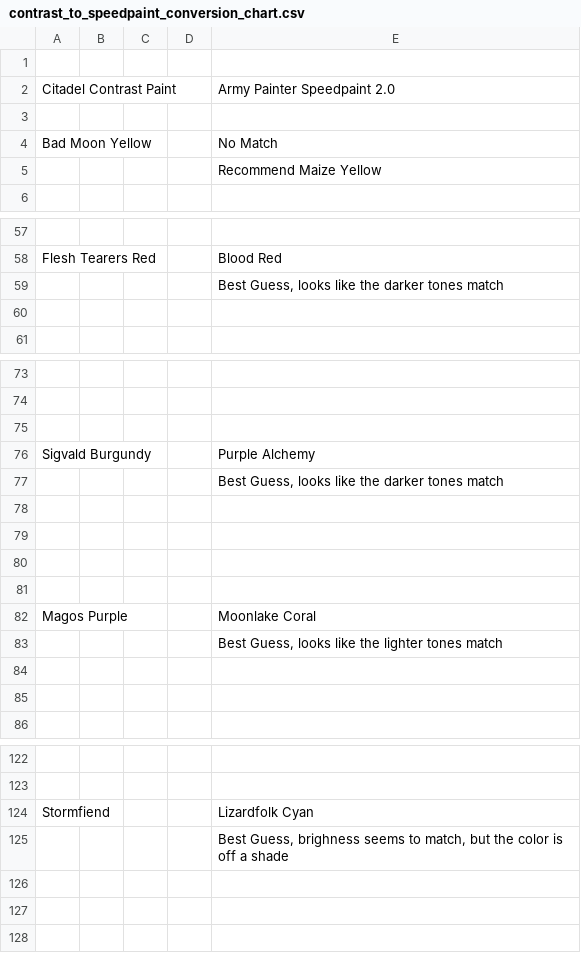
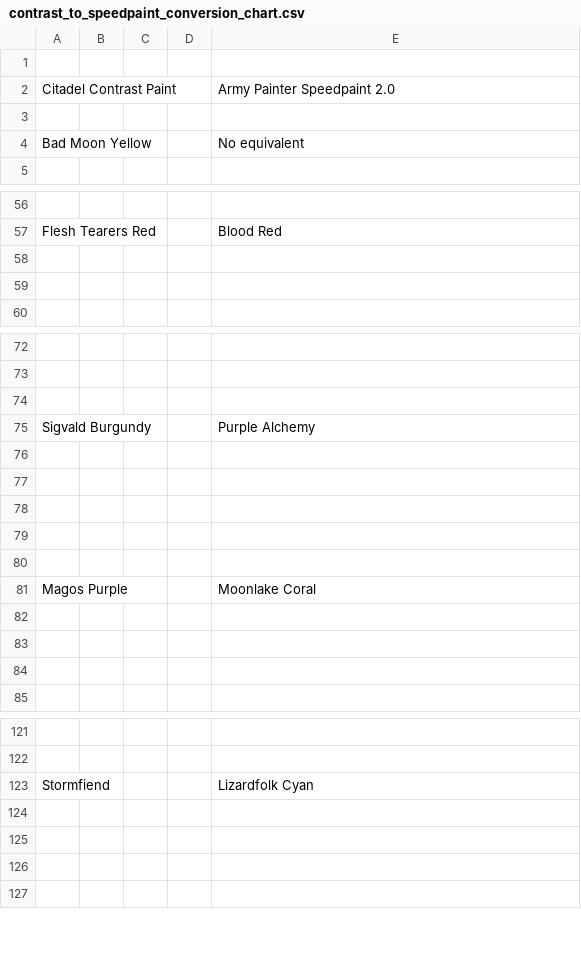
Before and after one commit to BrentBrown/painting-recipes, a CSV file: .opencode/skills/transcript-to-recipe/scripts/docs/contrast_to_speedpaint_conversion_chart.csv, drawn as a sheet; only a part is shown, gaps mark what is left out; removed rows and columns are numbered as before the commit, all else as after; the diff covers the shown part only; the diff names each change by its address in the sheet, - before the commit and + after, or states it on an @@ line.

Commit message:
Clean up Speedpaint CSV: replace No Match with No equivalent, remove comments

```diff
--- a/.opencode/skills/transcript-to-recipe/scripts/docs/contrast_to_speedpaint_conversion_chart.csv
+++ b/.opencode/skills/transcript-to-recipe/scripts/docs/contrast_to_speedpaint_conversion_chart.csv
-E4: No Match
+E4: No equivalent
-row 5:  |  |  |  | Recommend Maize Yellow
-E58: Best Guess, looks like the darker tones match
+E58: (empty)
-E76: Best Guess, looks like the darker tones match
+E76: (empty)
-E82: Best Guess, looks like the lighter tones match
+E82: (empty)
-E124: Best Guess, brighness seems to match, but the color is off a shade
+E124: (empty)
```
Also changed, not shown: 9 added rows, 9 removed rows and 17 edited cells elsewhere in this file.
